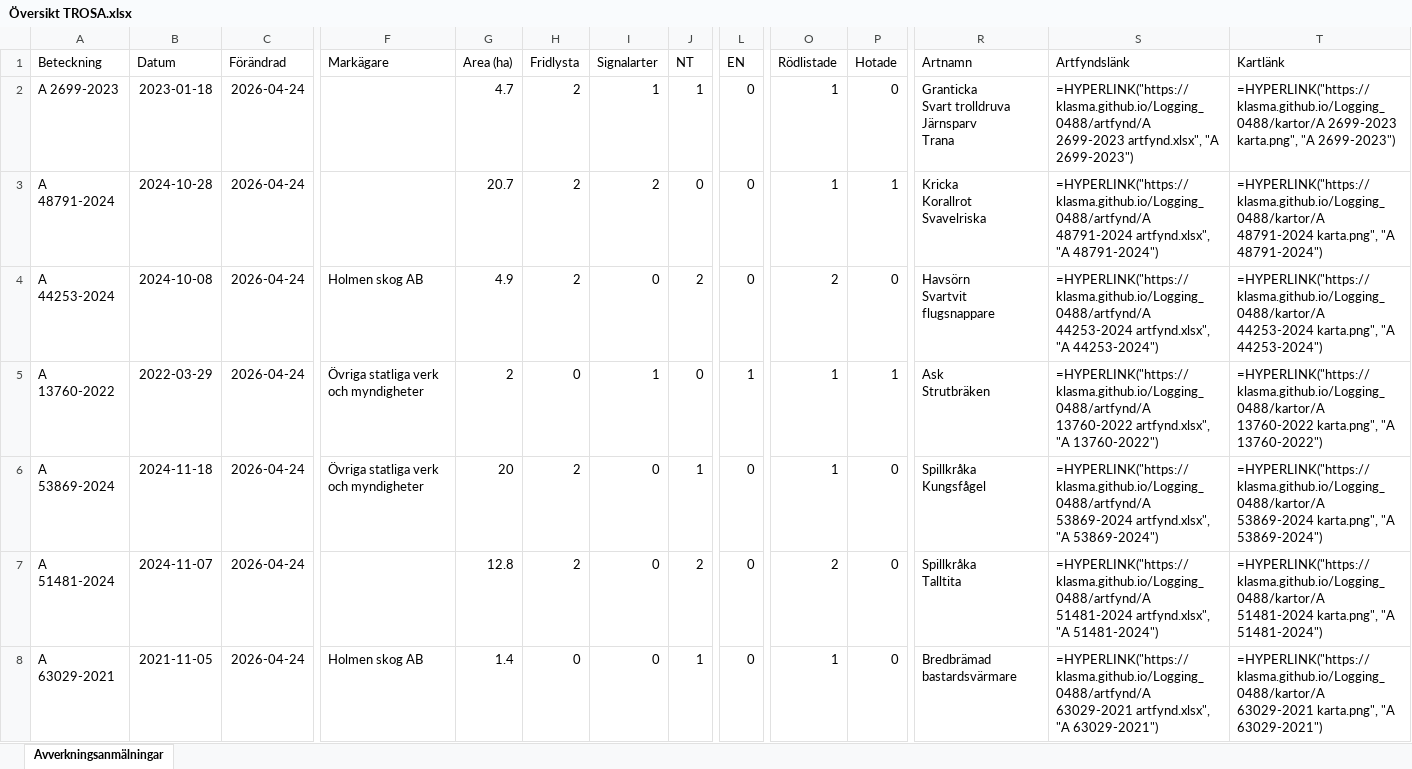
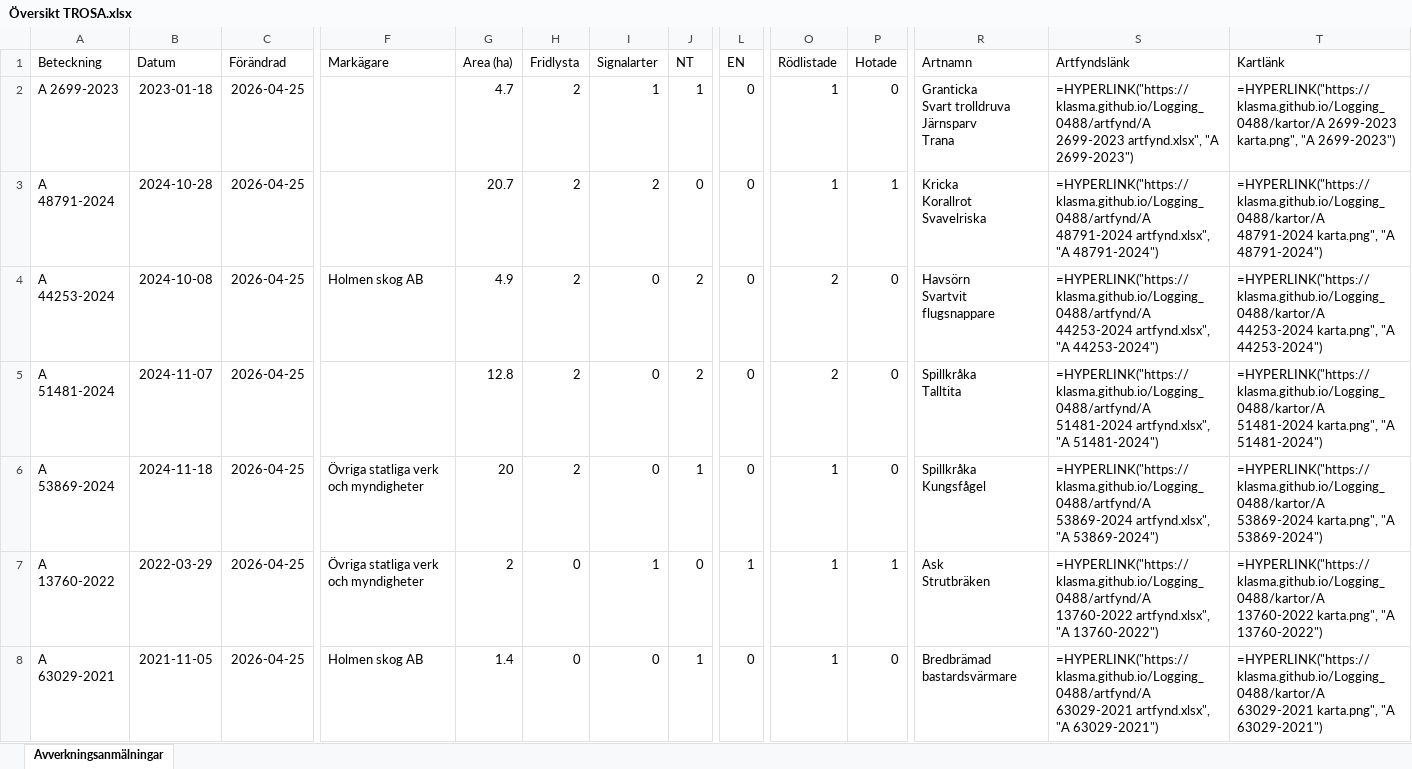
Before and after one commit to klasma/Logging_0488, an Excel workbook: Översikt TROSA.xlsx, sheet Avverkningsanmälningar, drawn as a sheet; only a part is shown, gaps mark what is left out; values as stored, in another font and other column widths than the file's, no borders; formulas without a stored value are shown as written; ↵ is a line break in a cell; the diff covers the shown part only; the diff names each change by its address in the sheet, - before the commit and + after, or states it on an @@ line.

```diff
--- a/Översikt TROSA.xlsx (sheet Avverkningsanmälningar)
+++ b/Översikt TROSA.xlsx (sheet Avverkningsanmälningar)
-C2:C8 (Förändrad): 2026-04-24
+C2:C8 (Förändrad): 2026-04-25
-A5 (Beteckning): A 13760-2022
+A5 (Beteckning): A 51481-2024
-B5 (Datum): 2022-03-29
+B5 (Datum): 2024-11-07
-F5 (Markägare): Övriga statliga verk och myndigheter
+F5 (Markägare): (empty)
-G5 (Area (ha)): 2
+G5 (Area (ha)): 12.8
-H5 (Fridlysta): 0
+H5 (Fridlysta): 2
-I5 (Signalarter): 1
+I5 (Signalarter): 0
-J5 (NT): 0
+J5 (NT): 2
-L5 (EN): 1
+L5 (EN): 0
-O5 (Rödlistade): 1
+O5 (Rödlistade): 2
-P5 (Hotade): 1
+P5 (Hotade): 0
-R5 (Artnamn): Ask ↵ Strutbräken
+R5 (Artnamn): Spillkråka ↵ Talltita
-S5 (Artfyndslänk): =HYPERLINK("https://klasma.github.io/Logging_0488/artfynd/A 13760-2022 artfynd.xlsx", "A 13760-2022")
+S5 (Artfyndslänk): =HYPERLINK("https://klasma.github.io/Logging_0488/artfynd/A 51481-2024 artfynd.xlsx", "A 51481-2024")
-T5 (Kartlänk): =HYPERLINK("https://klasma.github.io/Logging_0488/kartor/A 13760-2022 karta.png", "A 13760-2022")
+T5 (Kartlänk): =HYPERLINK("https://klasma.github.io/Logging_0488/kartor/A 51481-2024 karta.png", "A 51481-2024")
-A7 (Beteckning): A 51481-2024
+A7 (Beteckning): A 13760-2022
-B7 (Datum): 2024-11-07
+B7 (Datum): 2022-03-29
-F7 (Markägare): (empty)
+F7 (Markägare): Övriga statliga verk och myndigheter
-G7 (Area (ha)): 12.8
+G7 (Area (ha)): 2
-H7 (Fridlysta): 2
+H7 (Fridlysta): 0
-I7 (Signalarter): 0
+I7 (Signalarter): 1
-J7 (NT): 2
+J7 (NT): 0
-L7 (EN): 0
+L7 (EN): 1
-O7 (Rödlistade): 2
+O7 (Rödlistade): 1
-P7 (Hotade): 0
+P7 (Hotade): 1
-R7 (Artnamn): Spillkråka ↵ Talltita
+R7 (Artnamn): Ask ↵ Strutbräken
-S7 (Artfyndslänk): =HYPERLINK("https://klasma.github.io/Logging_0488/artfynd/A 51481-2024 artfynd.xlsx", "A 51481-2024")
+S7 (Artfyndslänk): =HYPERLINK("https://klasma.github.io/Logging_0488/artfynd/A 13760-2022 artfynd.xlsx", "A 13760-2022")
-T7 (Kartlänk): =HYPERLINK("https://klasma.github.io/Logging_0488/kartor/A 51481-2024 karta.png", "A 51481-2024")
+T7 (Kartlänk): =HYPERLINK("https://klasma.github.io/Logging_0488/kartor/A 13760-2022 karta.png", "A 13760-2022")
```
Also changed, not shown: 347 edited cells elsewhere in this sheet, artfynd/A 11123-2023 artfynd.xlsx, artfynd/A 13760-2022 artfynd.xlsx, 51 other files.
